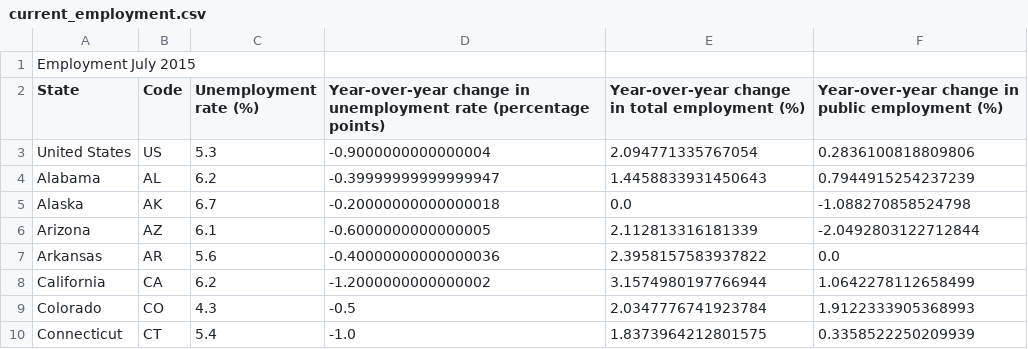
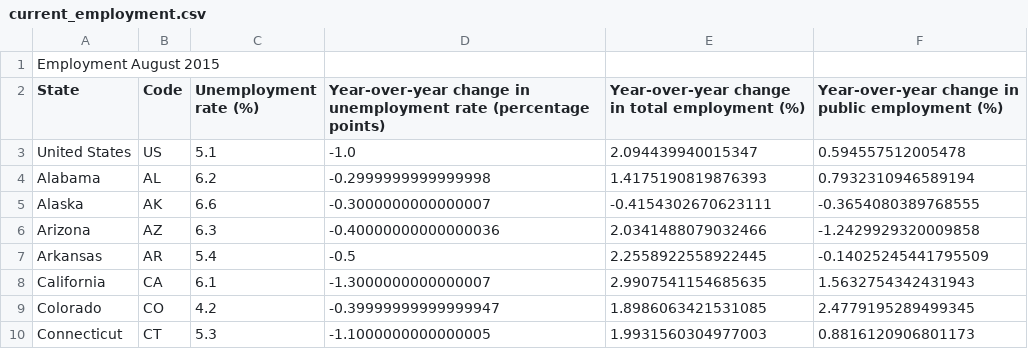
Before and after one commit to UrbanInstitute/state-economic-monitor, a CSV file: data/source/sheets/current_employment.csv, drawn as a sheet; only a part is shown; the diff covers the shown part only.

Commit message:
august data update

```diff
--- a/data/source/sheets/current_employment.csv
+++ b/data/source/sheets/current_employment.csv
@@ -1,10 +1,10 @@
-Employment July 2015,,,,,
+Employment August 2015,,,,,
 State,Code,Unemployment rate (%),Year-over-year change in unemployment rate (percentage points),Year-over-year change in total employment (%),Year-over-year change in public employment (%)
-United States,US,5.3,-0.9000000000000004,2.094771335767054,0.2836100818809806
-Alabama,AL,6.2,-0.39999999999999947,1.4458833931450643,0.7944915254237239
-Alaska,AK,6.7,-0.20000000000000018,0.0,-1.088270858524798
-Arizona,AZ,6.1,-0.6000000000000005,2.112813316181339,-2.0492803122712844
-Arkansas,AR,5.6,-0.40000000000000036,2.3958157583937822,0.0
-California,CA,6.2,-1.2000000000000002,3.1574980197766944,1.0642278112658499
-Colorado,CO,4.3,-0.5,2.0347776741923784,1.9122333905368993
-Connecticut,CT,5.4,-1.0,1.8373964212801575,0.3358522250209939
+United States,US,5.1,-1.0,2.094439940015347,0.594557512005478
+Alabama,AL,6.2,-0.2999999999999998,1.4175190819876393,0.7932310946589194
+Alaska,AK,6.6,-0.3000000000000007,-0.4154302670623111,-0.3654080389768555
+Arizona,AZ,6.3,-0.40000000000000036,2.0341488079032466,-1.2429929320009858
+Arkansas,AR,5.4,-0.5,2.2558922558922445,-0.14025245441795509
+California,CA,6.1,-1.3000000000000007,2.9907541154685635,1.5632754342431943
+Colorado,CO,4.2,-0.39999999999999947,1.8986063421531085,2.4779195289499345
+Connecticut,CT,5.3,-1.1000000000000005,1.9931560304977003,0.8816120906801173
```
Also changed, not shown: 159 edited cells elsewhere in this file, data/source/sheets/current_wage.csv, 4 other files.
